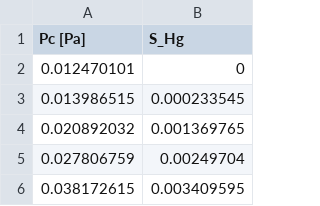
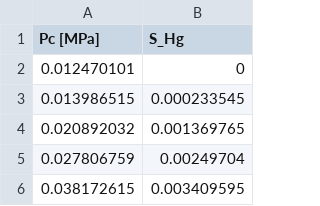
Before and after one commit to odairjosebellini/openpnm, a CSV file: PA-4890_55.csv, drawn as a sheet; only a part is shown.

Commit message:
Update PA-4890_55.csv

```diff
--- a/PA-4890_55.csv
+++ b/PA-4890_55.csv
@@ -1,2 +1,2 @@
-Pc [Pa];S_Hg
+Pc [MPa];S_Hg
 0.012470101;0
```
